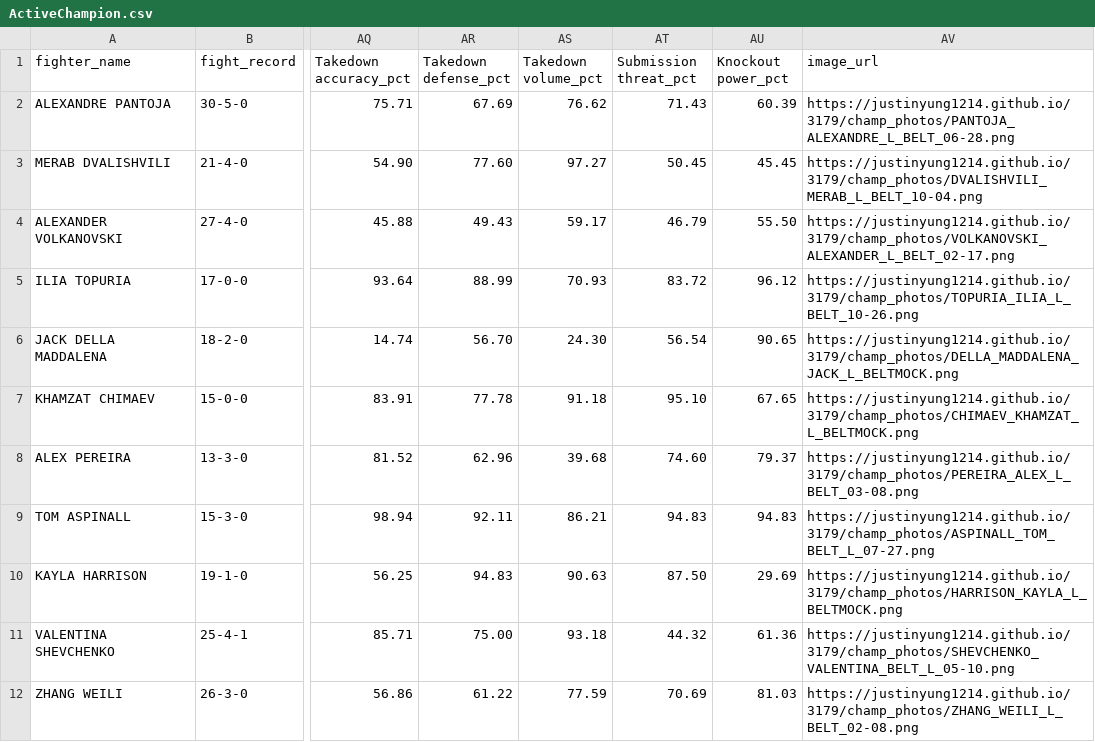
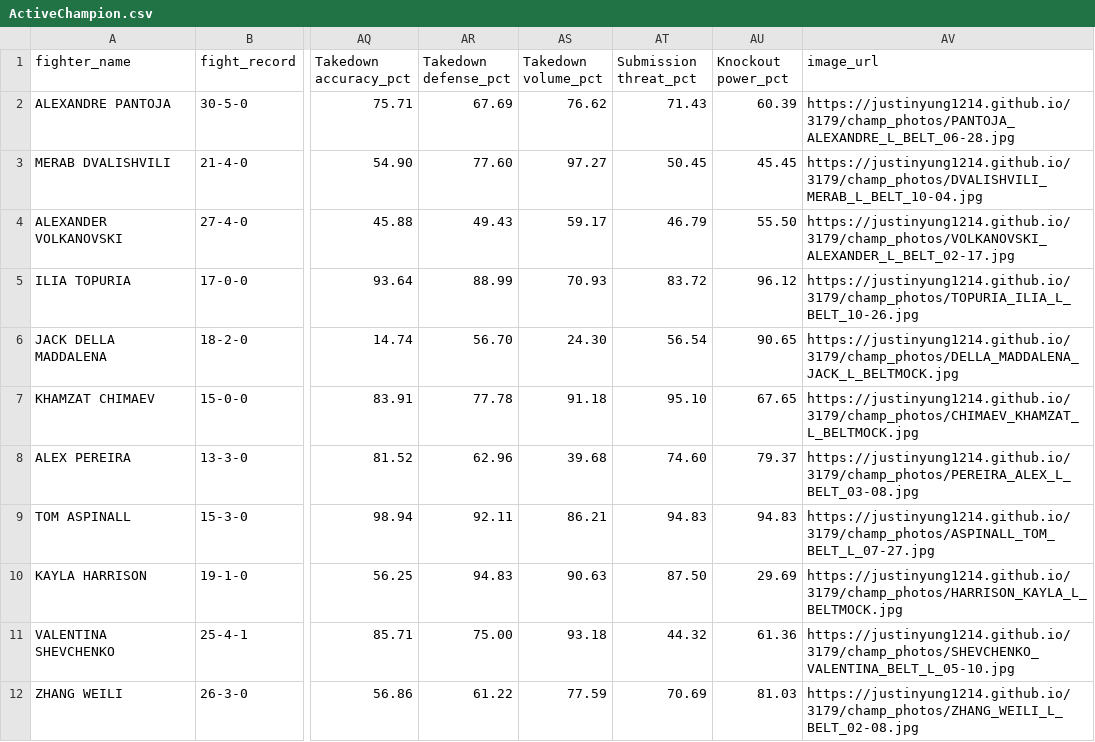
Before and after one commit to JustinYung1214/3179, a CSV file: ActiveChampion.csv, drawn as a sheet; only a part is shown, gaps mark what is left out; the diff names each change by its address in the sheet, - before the commit and + after, or states it on an @@ line.

Commit message:
Update ActiveChampion.csv

```diff
--- a/ActiveChampion.csv
+++ b/ActiveChampion.csv
-AV2 (image_url): https://justinyung1214.github.io/3179/champ_photos/PANTOJA_ALEXANDRE_L_BELT_06-28.png
+AV2 (image_url): https://justinyung1214.github.io/3179/champ_photos/PANTOJA_ALEXANDRE_L_BELT_06-28.jpg
-AV3 (image_url): https://justinyung1214.github.io/3179/champ_photos/DVALISHVILI_MERAB_L_BELT_10-04.png
+AV3 (image_url): https://justinyung1214.github.io/3179/champ_photos/DVALISHVILI_MERAB_L_BELT_10-04.jpg
-AV4 (image_url): https://justinyung1214.github.io/3179/champ_photos/VOLKANOVSKI_ALEXANDER_L_BELT_02-17.png
+AV4 (image_url): https://justinyung1214.github.io/3179/champ_photos/VOLKANOVSKI_ALEXANDER_L_BELT_02-17.jpg
-AV5 (image_url): https://justinyung1214.github.io/3179/champ_photos/TOPURIA_ILIA_L_BELT_10-26.png
+AV5 (image_url): https://justinyung1214.github.io/3179/champ_photos/TOPURIA_ILIA_L_BELT_10-26.jpg
-AV6 (image_url): https://justinyung1214.github.io/3179/champ_photos/DELLA_MADDALENA_JACK_L_BELTMOCK.png
+AV6 (image_url): https://justinyung1214.github.io/3179/champ_photos/DELLA_MADDALENA_JACK_L_BELTMOCK.jpg
-AV7 (image_url): https://justinyung1214.github.io/3179/champ_photos/CHIMAEV_KHAMZAT_L_BELTMOCK.png
+AV7 (image_url): https://justinyung1214.github.io/3179/champ_photos/CHIMAEV_KHAMZAT_L_BELTMOCK.jpg
-AV8 (image_url): https://justinyung1214.github.io/3179/champ_photos/PEREIRA_ALEX_L_BELT_03-08.png
+AV8 (image_url): https://justinyung1214.github.io/3179/champ_photos/PEREIRA_ALEX_L_BELT_03-08.jpg
-AV9 (image_url): https://justinyung1214.github.io/3179/champ_photos/ASPINALL_TOM_BELT_L_07-27.png
+AV9 (image_url): https://justinyung1214.github.io/3179/champ_photos/ASPINALL_TOM_BELT_L_07-27.jpg
-AV10 (image_url): https://justinyung1214.github.io/3179/champ_photos/HARRISON_KAYLA_L_BELTMOCK.png
+AV10 (image_url): https://justinyung1214.github.io/3179/champ_photos/HARRISON_KAYLA_L_BELTMOCK.jpg
-AV11 (image_url): https://justinyung1214.github.io/3179/champ_photos/SHEVCHENKO_VALENTINA_BELT_L_05-10.png
+AV11 (image_url): https://justinyung1214.github.io/3179/champ_photos/SHEVCHENKO_VALENTINA_BELT_L_05-10.jpg
-AV12 (image_url): https://justinyung1214.github.io/3179/champ_photos/ZHANG_WEILI_L_BELT_02-08.png
+AV12 (image_url): https://justinyung1214.github.io/3179/champ_photos/ZHANG_WEILI_L_BELT_02-08.jpg
```
